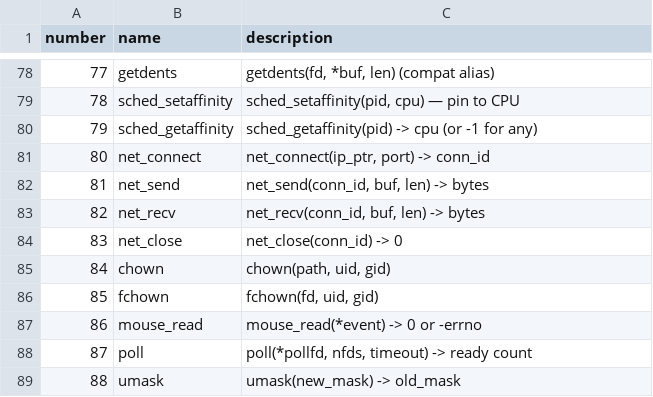
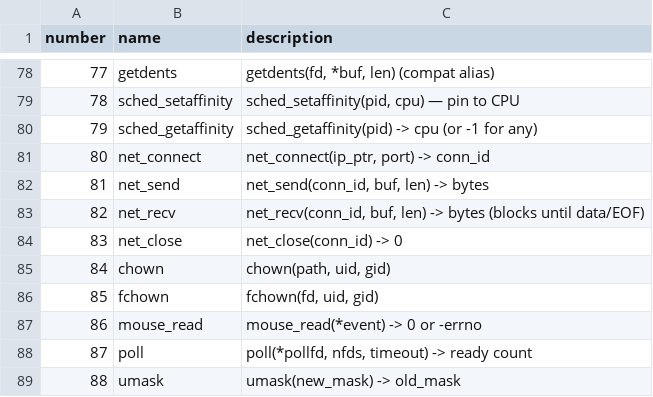
Before and after one commit to DivByDiamond/OnyxKernel, a CSV file: abi/syscalls.csv, drawn as a sheet; only a part is shown, gaps mark what is left out.

Commit message:
feat(net): make SYS_net_recv block until data instead of returning ENOENT
sys_net_recv now loops pump-RX -> try-ring -> sched_yield, matching the
console/IPC read convention: the process sleeps a quantum per attempt and
never holds NET_LOCK across the yield (leaf lock, invariant #6). RX is
not IRQ-driven, so the blocked receiver itself calls net::poll() each
iteration — without it a lone waiter would never see a frame.

Loop exits on data (Ok), EOF (Ok(0)), RST (Io), a closed slot (Inval)
or any other error; only the empty-ring NoEnt keeps waiting. len == 0
returns 0 immediately per POSIX so it cannot wait for bytes it could
never copy out. No lock, no parked waiter, no wake path to get wrong.

```diff
--- a/abi/syscalls.csv
+++ b/abi/syscalls.csv
@@ -82,3 +82,3 @@ number,name,description
 81,net_send,"net_send(conn_id, buf, len) -> bytes"
-82,net_recv,"net_recv(conn_id, buf, len) -> bytes"
+82,net_recv,"net_recv(conn_id, buf, len) -> bytes (blocks until data/EOF)"
 83,net_close,"net_close(conn_id) -> 0"
```
Also changed, not shown: 2 other files.
